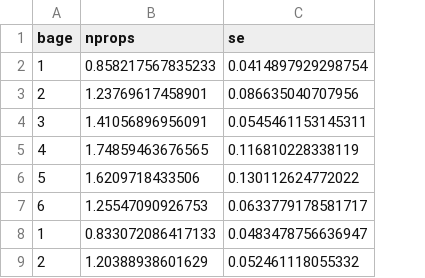
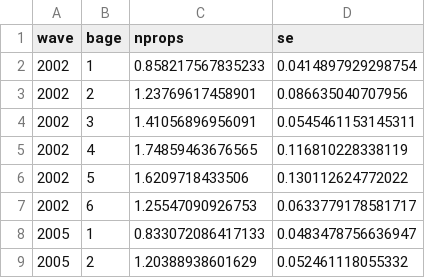
Before and after one commit to maiktreya/EFFmicrodata, a CSV file: out/new/tenure_mean_props.csv, drawn as a sheet; only a part is shown; the diff names each change by its address in the sheet, - before the commit and + after, or states it on an @@ line.

Commit message:
included wave on reported statistics

```diff
--- a/out/new/tenure_mean_props.csv
+++ b/out/new/tenure_mean_props.csv
+column A (wave), rows 2-9: 2002 | 2002 | 2002 | 2002 | 2002 | 2002 | 2005 | 2005
```
Also changed, not shown: out/new/tenure_otherprops.csv, 2 other files.
